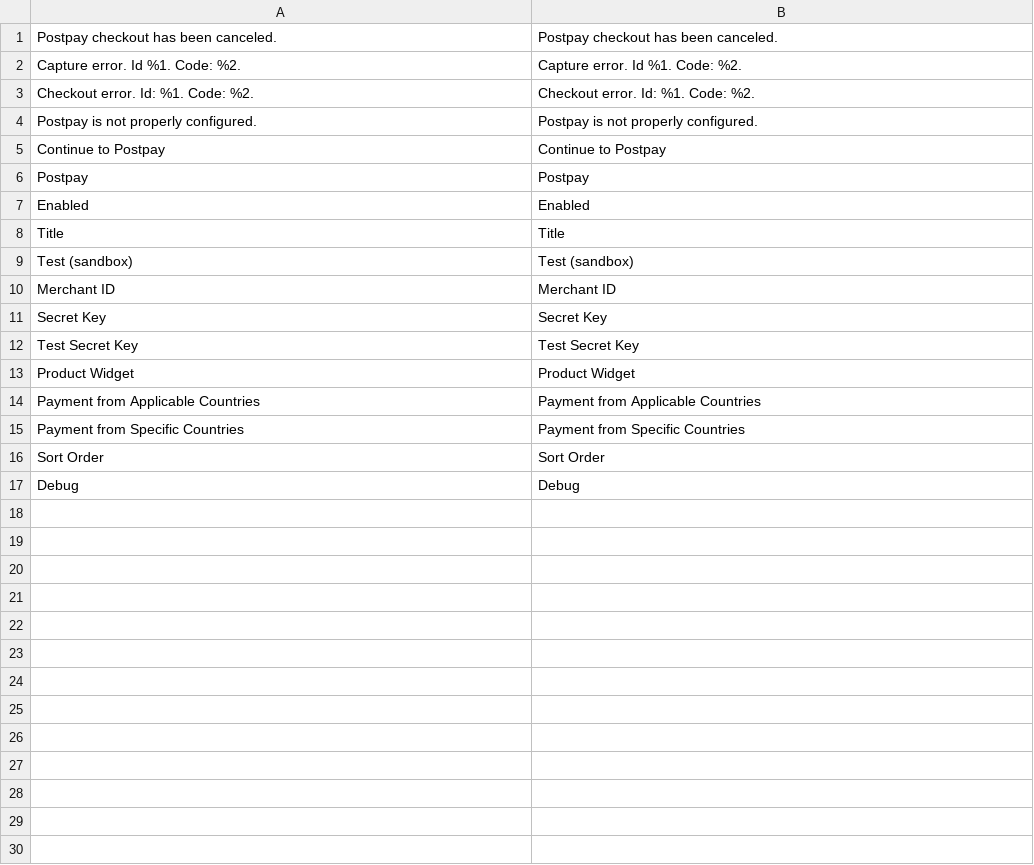
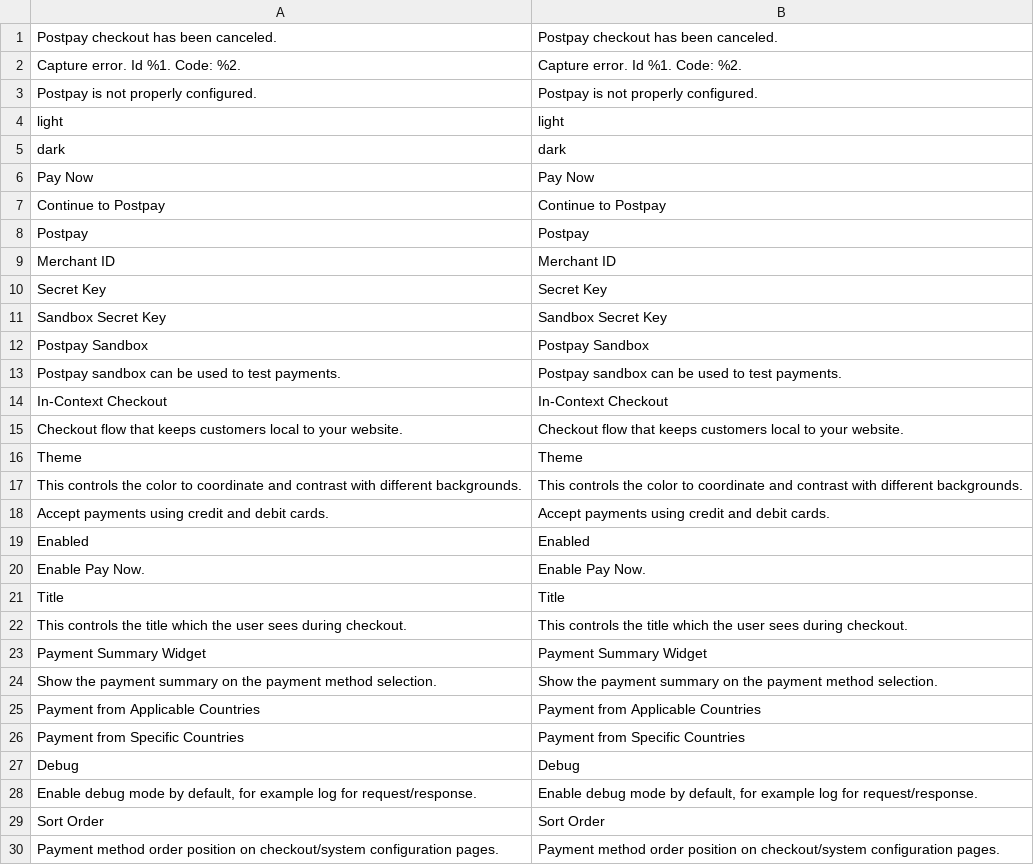
Before and after one commit to postpayio/magento2, a CSV file: i18n/en_US.csv, drawn as a sheet; only a part is shown; the diff covers the shown part only.

```diff
--- a/i18n/en_US.csv
+++ b/i18n/en_US.csv
@@ -2,16 +2,29 @@
 "Capture error. Id %1. Code: %2.","Capture error. Id %1. Code: %2."
-"Checkout error. Id: %1. Code: %2.","Checkout error. Id: %1. Code: %2."
 "Postpay is not properly configured.","Postpay is not properly configured."
+light,light
+dark,dark
+"Pay Now","Pay Now"
 "Continue to Postpay","Continue to Postpay"
 Postpay,Postpay
-Enabled,Enabled
-Title,Title
-"Test (sandbox)","Test (sandbox)"
 "Merchant ID","Merchant ID"
 "Secret Key","Secret Key"
-"Test Secret Key","Test Secret Key"
-"Product Widget","Product Widget"
+"Sandbox Secret Key","Sandbox Secret Key"
+"Postpay Sandbox","Postpay Sandbox"
+"Postpay sandbox can be used to test payments.","Postpay sandbox can be used to test payments."
+"In-Context Checkout","In-Context Checkout"
+"Checkout flow that keeps customers local to your website.","Checkout flow that keeps customers local to your website."
+Theme,Theme
+"This controls the color to coordinate and contrast with different backgrounds.","This controls the color to coordinate and contrast with different backgrounds."
+"Accept payments using credit and debit cards.","Accept payments using credit and debit cards."
+Enabled,Enabled
+"Enable Pay Now.","Enable Pay Now."
+Title,Title
+"This controls the title which the user sees during checkout.","This controls the title which the user sees during checkout."
+"Payment Summary Widget","Payment Summary Widget"
+"Show the payment summary on the payment method selection.","Show the payment summary on the payment method selection."
 "Payment from Applicable Countries","Payment from Applicable Countries"
 "Payment from Specific Countries","Payment from Specific Countries"
+Debug,Debug
+"Enable debug mode by default, for example log for request/response.","Enable debug mode by default, for example log for request/response."
 "Sort Order","Sort Order"
-Debug,Debug
+"Payment method order position on checkout/system configuration pages.","Payment method order position on checkout/system configuration pages."
```
Also changed, not shown: 6 added rows elsewhere in this file, i18n/es_ES.csv, 32 other files.
